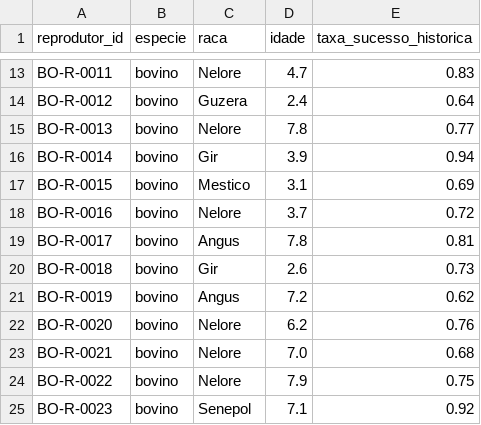
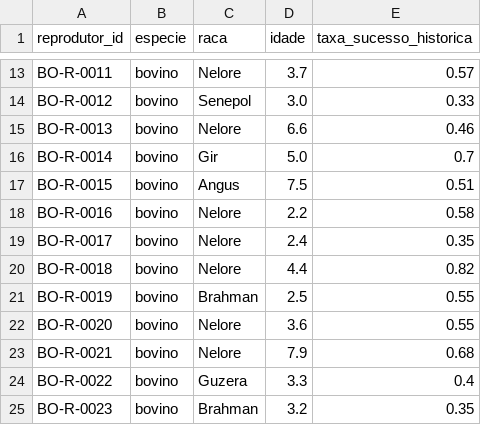
Before and after one commit to SetubalMiguel/e_pluribus_unum, a CSV file: apps/api/ml/data/reprodutores_bovino.csv, drawn as a sheet; only a part is shown, gaps mark what is left out; the diff covers the shown part only; the diff names each change by its address in the sheet, - before the commit and + after, or states it on an @@ line.

```diff
--- a/apps/api/ml/data/reprodutores_bovino.csv
+++ b/apps/api/ml/data/reprodutores_bovino.csv
-D13 (idade): 4.7
+D13 (idade): 3.7
-E13 (taxa_sucesso_historica): 0.83
+E13 (taxa_sucesso_historica): 0.57
-C14 (raca): Guzera
+C14 (raca): Senepol
-D14 (idade): 2.4
+D14 (idade): 3.0
-E14 (taxa_sucesso_historica): 0.64
+E14 (taxa_sucesso_historica): 0.33
-D15 (idade): 7.8
+D15 (idade): 6.6
-E15 (taxa_sucesso_historica): 0.77
+E15 (taxa_sucesso_historica): 0.46
-D16 (idade): 3.9
+D16 (idade): 5.0
-E16 (taxa_sucesso_historica): 0.94
+E16 (taxa_sucesso_historica): 0.7
-C17 (raca): Mestico
+C17 (raca): Angus
-D17 (idade): 3.1
+D17 (idade): 7.5
-E17 (taxa_sucesso_historica): 0.69
+E17 (taxa_sucesso_historica): 0.51
-D18 (idade): 3.7
+D18 (idade): 2.2
-E18 (taxa_sucesso_historica): 0.72
+E18 (taxa_sucesso_historica): 0.58
-C19 (raca): Angus
+C19 (raca): Nelore
-D19 (idade): 7.8
+D19 (idade): 2.4
-E19 (taxa_sucesso_historica): 0.81
+E19 (taxa_sucesso_historica): 0.35
-C20 (raca): Gir
+C20 (raca): Nelore
-D20 (idade): 2.6
+D20 (idade): 4.4
-E20 (taxa_sucesso_historica): 0.73
+E20 (taxa_sucesso_historica): 0.82
-C21 (raca): Angus
+C21 (raca): Brahman
-D21 (idade): 7.2
+D21 (idade): 2.5
-E21 (taxa_sucesso_historica): 0.62
+E21 (taxa_sucesso_historica): 0.55
-D22 (idade): 6.2
+D22 (idade): 3.6
-E22 (taxa_sucesso_historica): 0.76
+E22 (taxa_sucesso_historica): 0.55
-D23 (idade): 7.0
+D23 (idade): 7.9
-C24 (raca): Nelore
+C24 (raca): Guzera
-D24 (idade): 7.9
+D24 (idade): 3.3
-E24 (taxa_sucesso_historica): 0.75
+E24 (taxa_sucesso_historica): 0.4
-C25 (raca): Senepol
+C25 (raca): Brahman
-D25 (idade): 7.1
+D25 (idade): 3.2
-E25 (taxa_sucesso_historica): 0.92
+E25 (taxa_sucesso_historica): 0.35
```
Also changed, not shown: 10 added rows and 50 edited cells elsewhere in this file, apps/api/ml/data/reprodutores_caprino.csv, apps/api/ml/data/reprodutores_ovino.csv, 30 other files.
